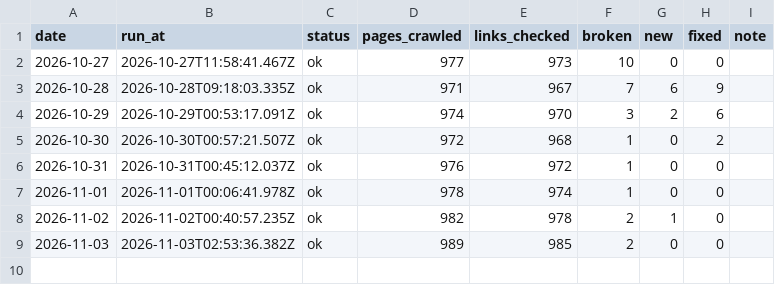
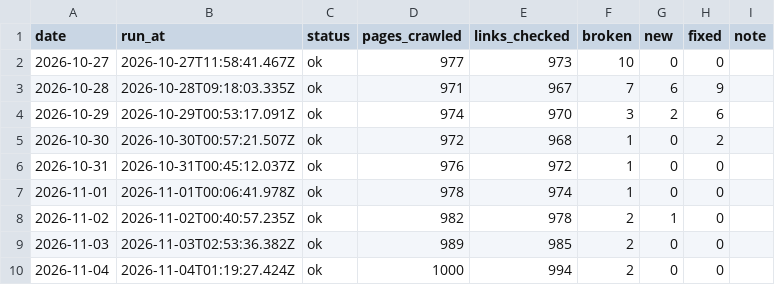
Before and after one commit to thatsocool-mate/secure-404-tracker, a CSV file: data/internal_404_runs.csv, drawn as a sheet; the diff names each change by its address in the sheet, - before the commit and + after, or states it on an @@ line.

```diff
--- a/data/internal_404_runs.csv
+++ b/data/internal_404_runs.csv
+row 10: 2026-11-04 | 2026-11-04T01:19:27.424Z | ok | 1000 | 994 | 2 | 0 | 0
```
Also changed, not shown: data/internal_404s.csv, 1 other file.
